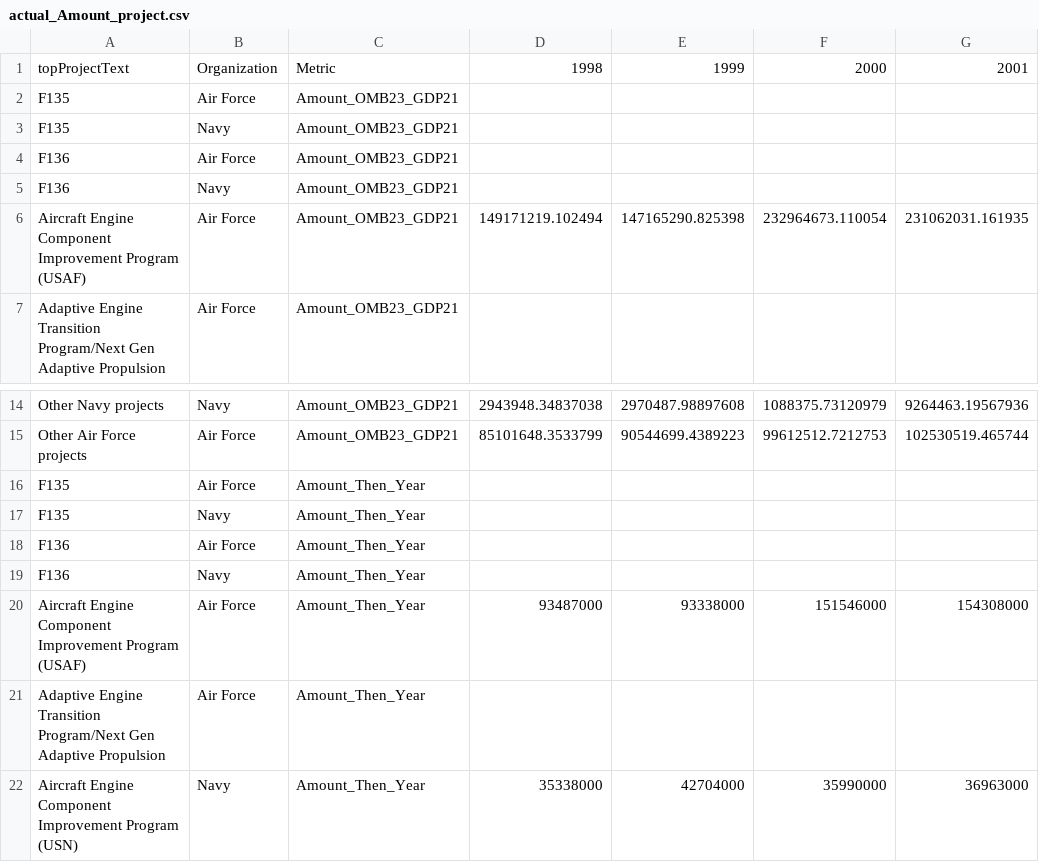
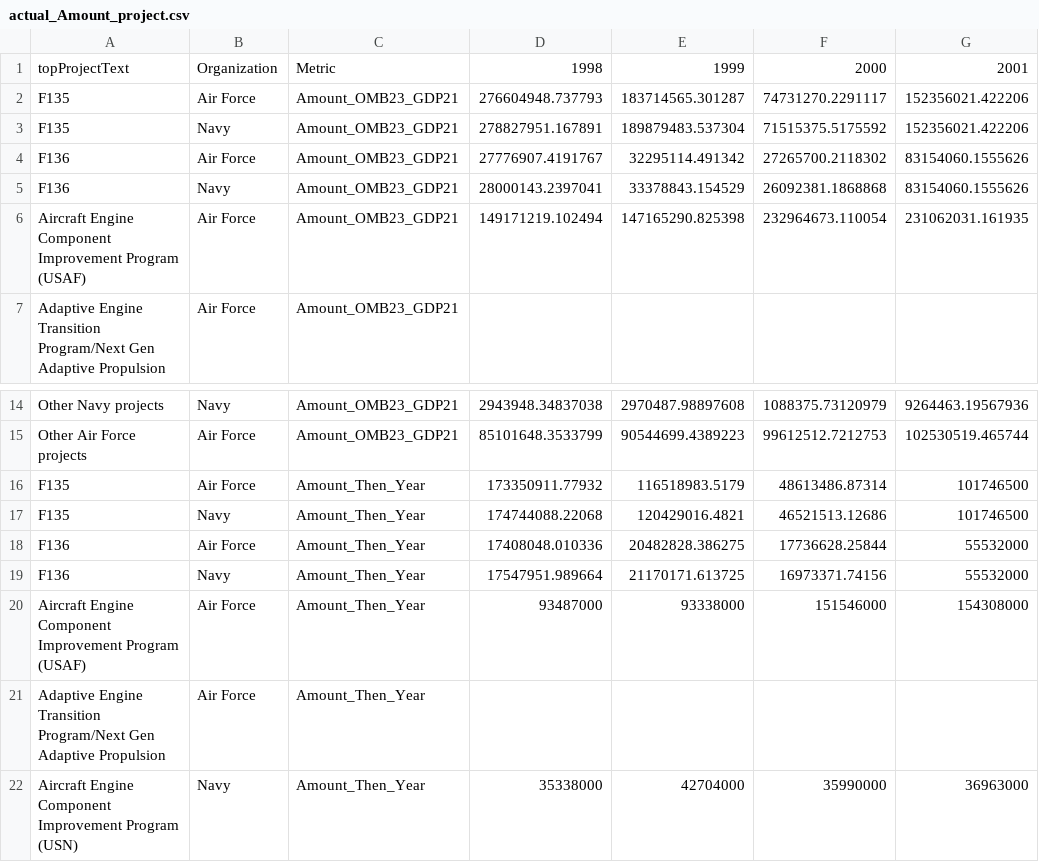
Before and after one commit to CSISdefense/Engines, a CSV file: budget/charts/actual_Amount_project.csv, drawn as a sheet; only a part is shown, gaps mark what is left out; the diff names each change by its address in the sheet, - before the commit and + after, or states it on an @@ line.

```diff
--- a/budget/charts/actual_Amount_project.csv
+++ b/budget/charts/actual_Amount_project.csv
-D2: (empty)
+D2: 276604948.737793
-E2: (empty)
+E2: 183714565.301287
-F2: (empty)
+F2: 74731270.2291117
-G2:G3: (empty)
+G2:G3: 152356021.422206
-D3: (empty)
+D3: 278827951.167891
-E3: (empty)
+E3: 189879483.537304
-F3: (empty)
+F3: 71515375.5175592
-D4: (empty)
+D4: 27776907.4191767
-E4: (empty)
+E4: 32295114.491342
-F4: (empty)
+F4: 27265700.2118302
-G4:G5: (empty)
+G4:G5: 83154060.1555626
-D5: (empty)
+D5: 28000143.2397041
-E5: (empty)
+E5: 33378843.154529
-F5: (empty)
+F5: 26092381.1868868
-D16: (empty)
+D16: 173350911.77932
-E16: (empty)
+E16: 116518983.5179
-F16: (empty)
+F16: 48613486.87314
-G16:G17: (empty)
+G16:G17: 101746500
-D17: (empty)
+D17: 174744088.22068
-E17: (empty)
+E17: 120429016.4821
-F17: (empty)
+F17: 46521513.12686
-D18: (empty)
+D18: 17408048.010336
-E18: (empty)
+E18: 20482828.386275
-F18: (empty)
+F18: 17736628.25844
-G18:G19: (empty)
+G18:G19: 55532000
-D19: (empty)
+D19: 17547951.989664
-E19: (empty)
+E19: 21170171.613725
-F19: (empty)
+F19: 16973371.74156
```
Also changed, not shown: budget/charts/Amount_org_pe_pn_project.csv, budget/charts/Amount_total.csv, 18 other files.
